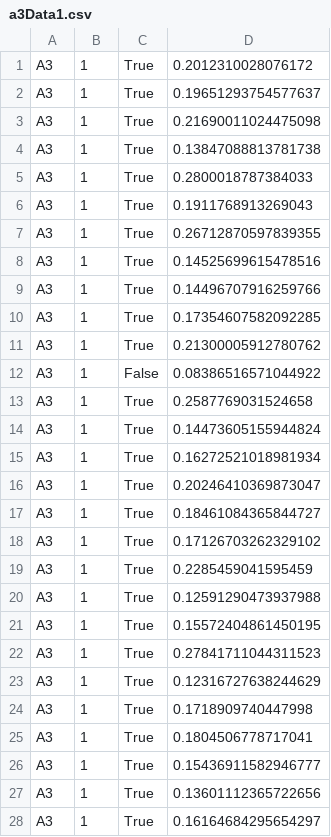
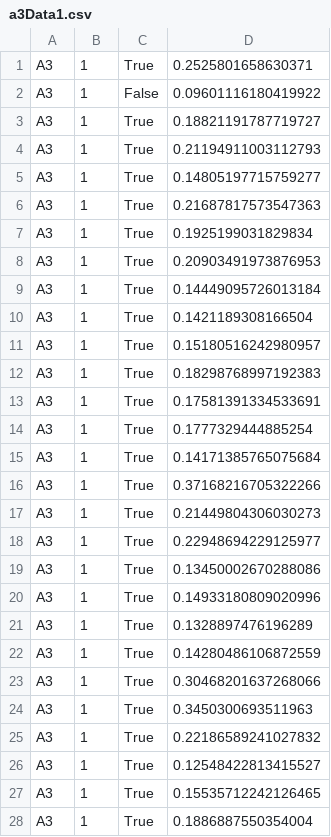
Before and after one commit to kunjanvaghela/GhostsInTheMaze, a CSV file: Maze/a3Data1.csv, drawn as a sheet; only a part is shown; the diff covers the shown part only.

```diff
--- a/Maze/a3Data1.csv
+++ b/Maze/a3Data1.csv
@@ -1,28 +1,28 @@
-A3,1,True,0.2012310028076172
-A3,1,True,0.19651293754577637
-A3,1,True,0.21690011024475098
-A3,1,True,0.13847088813781738
-A3,1,True,0.2800018787384033
-A3,1,True,0.1911768913269043
-A3,1,True,0.26712870597839355
-A3,1,True,0.14525699615478516
-A3,1,True,0.14496707916259766
-A3,1,True,0.17354607582092285
-A3,1,True,0.21300005912780762
-A3,1,False,0.08386516571044922
-A3,1,True,0.2587769031524658
-A3,1,True,0.14473605155944824
-A3,1,True,0.16272521018981934
-A3,1,True,0.20246410369873047
-A3,1,True,0.18461084365844727
-A3,1,True,0.17126703262329102
-A3,1,True,0.2285459041595459
-A3,1,True,0.12591290473937988
-A3,1,True,0.15572404861450195
-A3,1,True,0.27841711044311523
-A3,1,True,0.12316727638244629
-A3,1,True,0.1718909740447998
-A3,1,True,0.1804506778717041
-A3,1,True,0.15436911582946777
-A3,1,True,0.13601112365722656
-A3,1,True,0.16164684295654297
+A3,1,True,0.2525801658630371
+A3,1,False,0.09601116180419922
+A3,1,True,0.18821191787719727
+A3,1,True,0.21194911003112793
+A3,1,True,0.14805197715759277
+A3,1,True,0.21687817573547363
+A3,1,True,0.1925199031829834
+A3,1,True,0.20903491973876953
+A3,1,True,0.14449095726013184
+A3,1,True,0.1421189308166504
+A3,1,True,0.15180516242980957
+A3,1,True,0.18298768997192383
+A3,1,True,0.17581391334533691
+A3,1,True,0.1777329444885254
+A3,1,True,0.14171385765075684
+A3,1,True,0.37168216705322266
+A3,1,True,0.21449804306030273
+A3,1,True,0.22948694229125977
+A3,1,True,0.13450002670288086
+A3,1,True,0.14933180809020996
+A3,1,True,0.1328897476196289
+A3,1,True,0.14280486106872559
+A3,1,True,0.30468201637268066
+A3,1,True,0.3450300693511963
+A3,1,True,0.22186589241027832
+A3,1,True,0.12548422813415527
+A3,1,True,0.15535712242126465
+A3,1,True,0.1886887550354004
```
Also changed, not shown: 71 edited cells elsewhere in this file, 5 other files.
